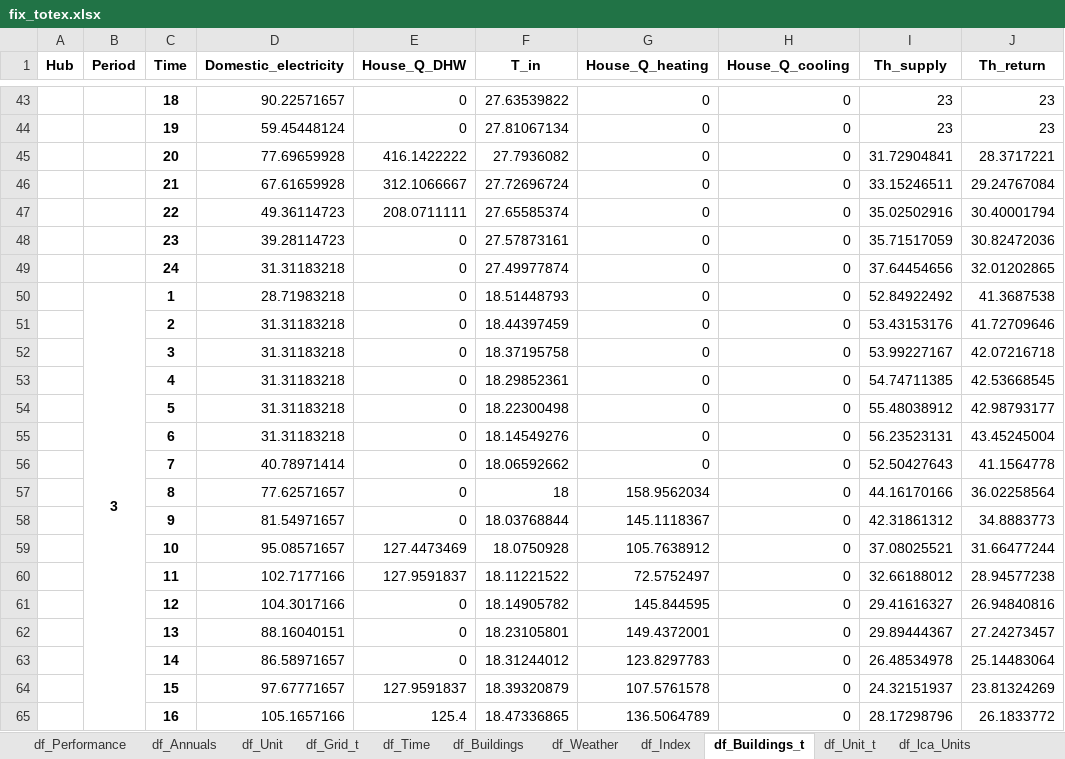
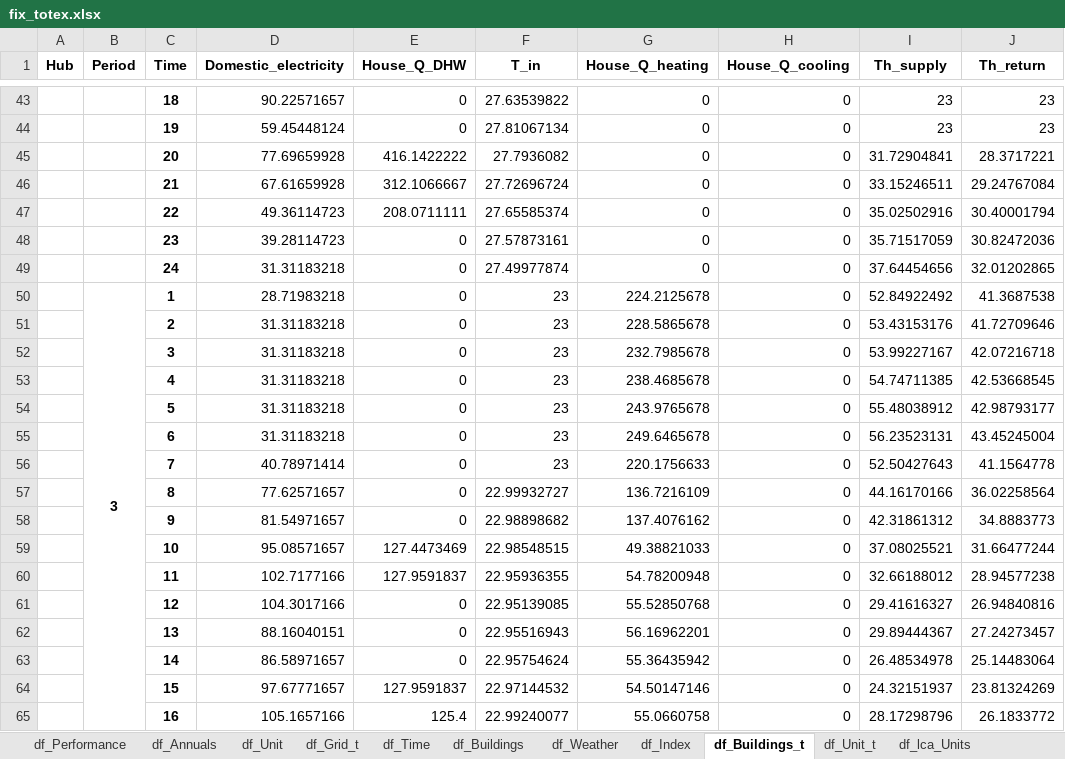
Before and after one commit to zhichuanma/REHO, an Excel workbook: VEO_Spain/Scenario_1/results/fix_totex.xlsx, sheet df_Buildings_t, drawn as a sheet; only a part is shown, gaps mark what is left out; values as stored, in another font and other column widths than the file's, no borders; the diff covers the shown part only; the diff names each change by its address in the sheet, - before the commit and + after, or states it on an @@ line.

```diff
--- a/VEO_Spain/Scenario_1/results/fix_totex.xlsx (sheet df_Buildings_t)
+++ b/VEO_Spain/Scenario_1/results/fix_totex.xlsx (sheet df_Buildings_t)
-F50 (T_in): 18.51448793
+F50 (T_in): 23
-G50 (House_Q_heating): 0
+G50 (House_Q_heating): 224.2125678
-F51 (T_in): 18.44397459
+F51 (T_in): 23
-G51 (House_Q_heating): 0
+G51 (House_Q_heating): 228.5865678
-F52 (T_in): 18.37195758
+F52 (T_in): 23
-G52 (House_Q_heating): 0
+G52 (House_Q_heating): 232.7985678
-F53 (T_in): 18.29852361
+F53 (T_in): 23
-G53 (House_Q_heating): 0
+G53 (House_Q_heating): 238.4685678
-F54 (T_in): 18.22300498
+F54 (T_in): 23
-G54 (House_Q_heating): 0
+G54 (House_Q_heating): 243.9765678
-F55 (T_in): 18.14549276
+F55 (T_in): 23
-G55 (House_Q_heating): 0
+G55 (House_Q_heating): 249.6465678
-F56 (T_in): 18.06592662
+F56 (T_in): 23
-G56 (House_Q_heating): 0
+G56 (House_Q_heating): 220.1756633
-F57 (T_in): 18
+F57 (T_in): 22.99932727
-G57 (House_Q_heating): 158.9562034
+G57 (House_Q_heating): 136.7216109
-F58 (T_in): 18.03768844
+F58 (T_in): 22.98898682
-G58 (House_Q_heating): 145.1118367
+G58 (House_Q_heating): 137.4076162
-F59 (T_in): 18.0750928
+F59 (T_in): 22.98548515
-G59 (House_Q_heating): 105.7638912
+G59 (House_Q_heating): 49.38821033
-F60 (T_in): 18.11221522
+F60 (T_in): 22.95936355
-G60 (House_Q_heating): 72.5752497
+G60 (House_Q_heating): 54.78200948
-F61 (T_in): 18.14905782
+F61 (T_in): 22.95139085
-G61 (House_Q_heating): 145.844595
+G61 (House_Q_heating): 55.52850768
-F62 (T_in): 18.23105801
+F62 (T_in): 22.95516943
-G62 (House_Q_heating): 149.4372001
+G62 (House_Q_heating): 56.16962201
-F63 (T_in): 18.31244012
+F63 (T_in): 22.95754624
-G63 (House_Q_heating): 123.8297783
+G63 (House_Q_heating): 55.36435942
-F64 (T_in): 18.39320879
+F64 (T_in): 22.97144532
-G64 (House_Q_heating): 107.5761578
+G64 (House_Q_heating): 54.50147146
-F65 (T_in): 18.47336865
+F65 (T_in): 22.99240077
-G65 (House_Q_heating): 136.5064789
+G65 (House_Q_heating): 55.0660758
```
Also changed, not shown: 536 edited cells elsewhere in this sheet, sheet df_Unit_t, sheet df_Grid_t, sheet df_lca_Units, sheet df_lca_Performance, sheet df_lca_resource, sheet df_Economics, 5 more sheets, 50 other files.
